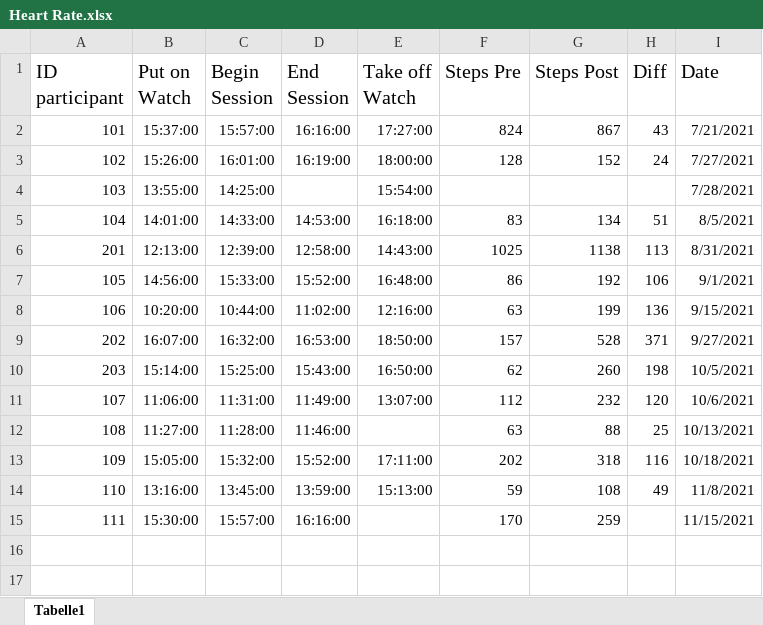
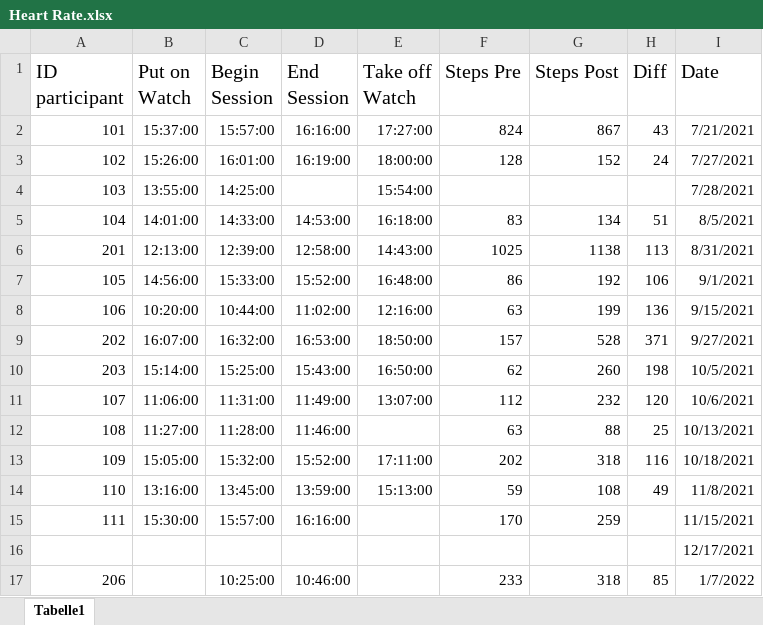
Before and after one commit to ginaamri/Mandy-PhD, an Excel workbook: 01_studies/01_Laborstudie ProVisioNET/Fitbit/Heart Rate.xlsx, sheet Tabelle1, drawn as a sheet; values as stored, in another font and other column widths than the file's, no borders; the diff names each change by its address in the sheet, - before the commit and + after, or states it on an @@ line.

Commit message:
Update Heart Rate.xlsx

```diff
--- a/01_studies/01_Laborstudie ProVisioNET/Fitbit/Heart Rate.xlsx (sheet Tabelle1)
+++ b/01_studies/01_Laborstudie ProVisioNET/Fitbit/Heart Rate.xlsx (sheet Tabelle1)
+row 16:  |  |  |  |  |  |  |  | 12/17/2021
+row 17: 206 |  | 10:25:00 | 10:46:00 |  | 233 | 318 | 85 | 1/7/2022
```
